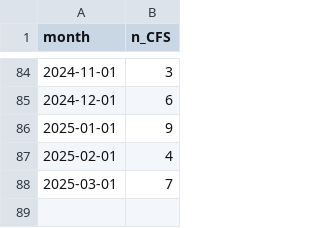
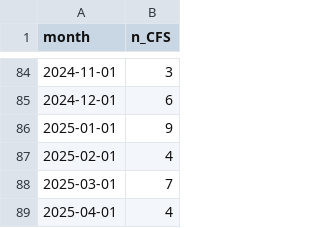
Before and after one commit to peterboroughpublichealth/public-data-opioid-EWSS, a CSV file: EMS-calls/EMS_by_month.csv, drawn as a sheet; only a part is shown, gaps mark what is left out; the diff names each change by its address in the sheet, - before the commit and + after, or states it on an @@ line.

Commit message:
Updated files with data from April 2025

```diff
--- a/EMS-calls/EMS_by_month.csv
+++ b/EMS-calls/EMS_by_month.csv
+row 89: 2025-04-01 | 4
```
Also changed, not shown: EMS-calls/EMS_comparisons_month_to_month.csv, EMS-calls/EMS_metrics_last_12_months.csv, 1 other file.
